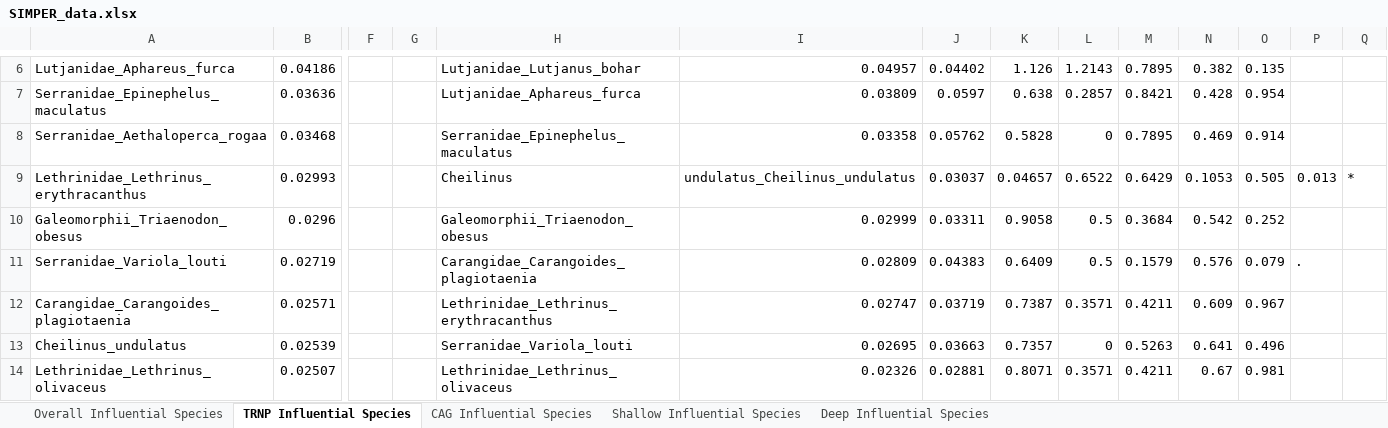
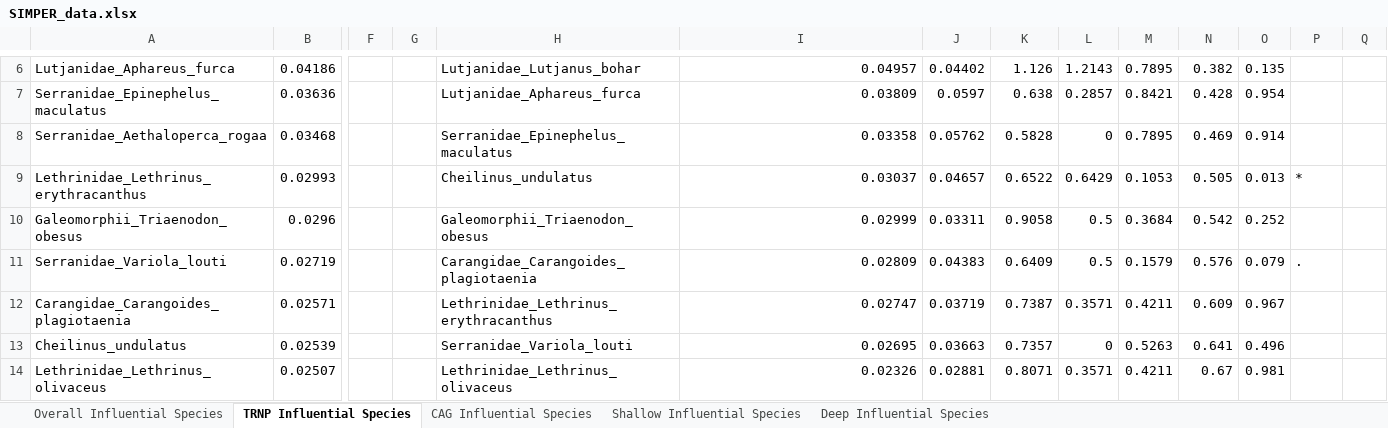
Before and after one commit to Ph-IRES/salvador, an Excel workbook: SIMPER_data.xlsx, sheet TRNP Influential Species, drawn as a sheet; only a part is shown, gaps mark what is left out; values as stored, in another font and other column widths than the file's, no borders; the diff names each change by its address in the sheet, - before the commit and + after, or states it on an @@ line.

```diff
--- a/SIMPER_data.xlsx (sheet TRNP Influential Species)
+++ b/SIMPER_data.xlsx (sheet TRNP Influential Species)
-H9: Cheilinus
+H9: Cheilinus_undulatus
-I9: undulatus_Cheilinus_undulatus
+I9: 0.03037
-J9: 0.03037
+J9: 0.04657
-K9: 0.04657
+K9: 0.6522
-L9: 0.6522
+L9: 0.6429
-M9: 0.6429
+M9: 0.1053
-N9: 0.1053
+N9: 0.505
-O9: 0.505
+O9: 0.013
-P9: 0.013
+P9: *
-Q9: *
+Q9: (empty)
```
Also changed, not shown: 4 other files.
